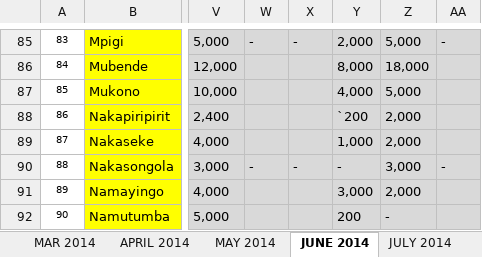
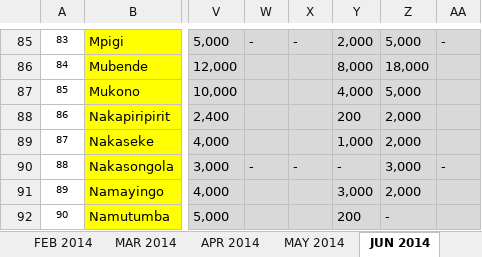
Before and after one commit to CHAIUganda/vaccines_dashboard_backend-2.0, an Excel workbook: Docs/Vaccines Dashboard Phase 1 Data v2/Stock Management/District_balances_and_orders.xlsx, sheet JUN 2014, drawn as a sheet; only a part is shown, gaps mark what is left out; values as stored, in another font and other column widths than the file's, no borders; the diff names each change by its address in the sheet, - before the commit and + after, or states it on an @@ line.

```diff
--- a/Docs/Vaccines Dashboard Phase 1 Data v2/Stock Management/District_balances_and_orders.xlsx (sheet JUN 2014)
+++ b/Docs/Vaccines Dashboard Phase 1 Data v2/Stock Management/District_balances_and_orders.xlsx (sheet JUN 2014)
-sheet tab: APRIL 2014
+sheet tab: APR 2014
-sheet tab: JUNE 2014
+sheet tab: JUN 2014
-Y88: `200
+Y88: 200
```
Also changed, not shown: sheet MAR 2014, other sheet tabs, 3 other files.
